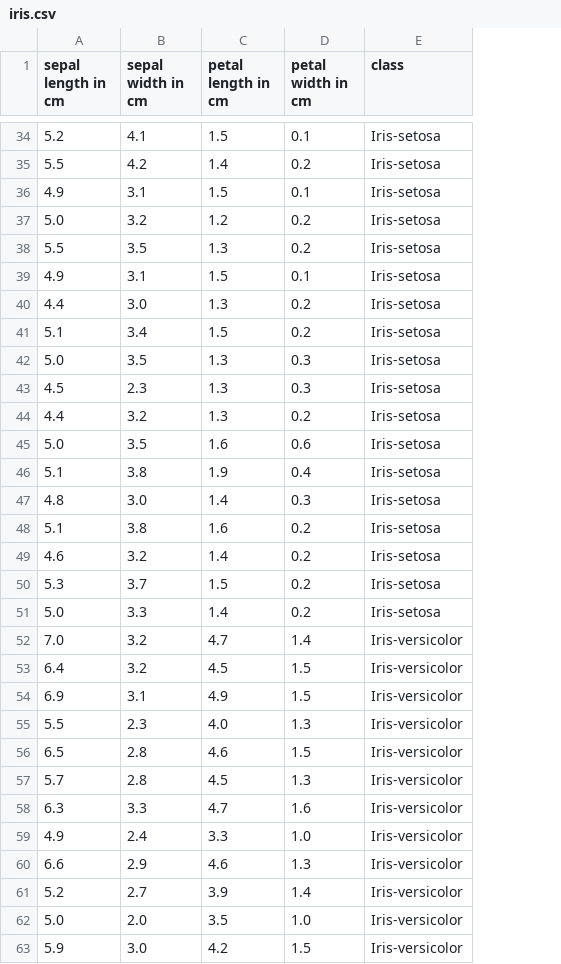
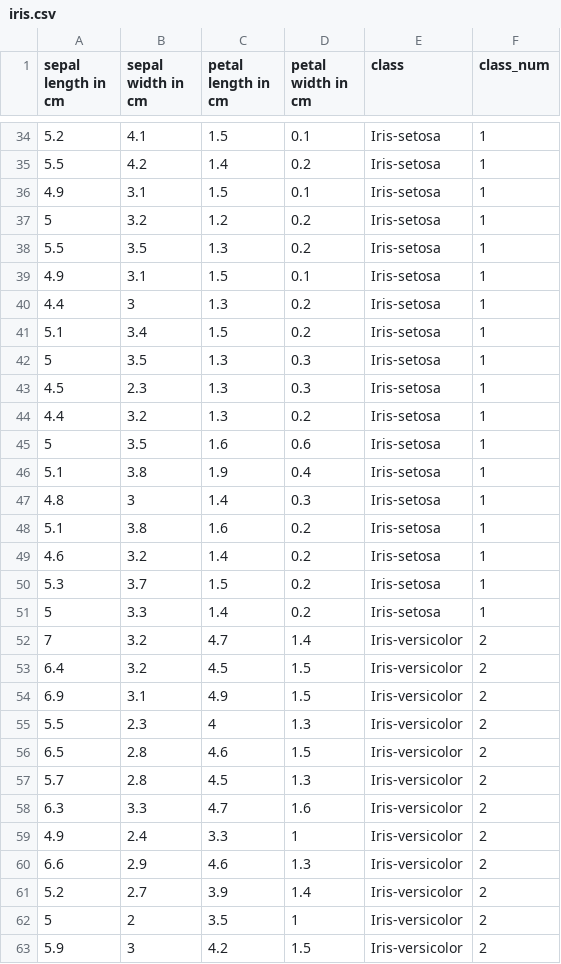
Before and after one commit to 4201715125/S4201715125V1, a CSV file: Data/iris.csv, drawn as a sheet; only a part is shown, gaps mark what is left out; removed rows and columns are numbered as before the commit, all else as after; the diff covers the shown part only; the diff names each change by its address in the sheet, - before the commit and + after, or states it on an @@ line.

```diff
--- a/Data/iris.csv
+++ b/Data/iris.csv
+column F (class_num), rows 34-61: 1 | 1 | 1 | 1 | 1 | 1 | 1 | 1 | 1 | 1 | 1 | 1 | 1 | 1 | 1 | 1 | 1 | 1 | 2 | 2 | 2 | 2 | 2 | 2 | 2 | 2 | 2 | 2; row 63: 2
-A37 (sepal length in cm): 5.0
+A37 (sepal length in cm): 5
-B40 (sepal width in cm): 3.0
+B40 (sepal width in cm): 3
-A42 (sepal length in cm): 5.0
+A42 (sepal length in cm): 5
-A45 (sepal length in cm): 5.0
+A45 (sepal length in cm): 5
-B47 (sepal width in cm): 3.0
+B47 (sepal width in cm): 3
-A51 (sepal length in cm): 5.0
+A51 (sepal length in cm): 5
-A52 (sepal length in cm): 7.0
+A52 (sepal length in cm): 7
-C55 (petal length in cm): 4.0
+C55 (petal length in cm): 4
-D59 (petal width in cm): 1.0
+D59 (petal width in cm): 1
-row 62: 5.0 | 2.0 | 3.5 | 1.0 | Iris-versicolor
+row 62: 5 | 2 | 3.5 | 1 | Iris-versicolor | 2
-B63 (sepal width in cm): 3.0
+B63 (sepal width in cm): 3
```
Also changed, not shown: 1 added row, 1 removed row and 55 edited cells elsewhere in this file, 14 other files.
